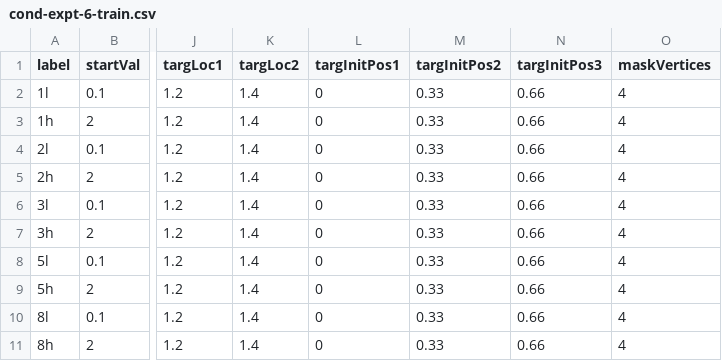
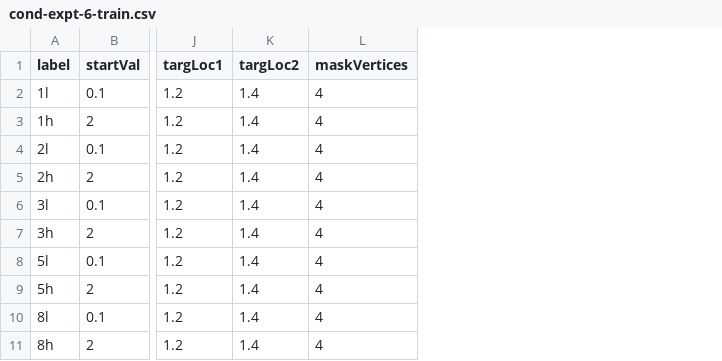
Before and after one commit to egorananyev/supreff, a CSV file: cond-files/cond-expt-6-train.csv, drawn as a sheet; only a part is shown, gaps mark what is left out; the diff names each change by its address in the sheet, - before the commit and + after, or states it on an @@ line.

```diff
--- a/cond-files/cond-expt-6-train.csv
+++ b/cond-files/cond-expt-6-train.csv
-column L (targInitPos1), rows 2-11: all 0
-column M (targInitPos2), rows 2-11: all 0.33
-column N (targInitPos3), rows 2-11: all 0.66
```
Also changed, not shown: cond-files/cond-bcfs-6.csv, cond-files/cond-expt-6-train-test.csv, 7 other files.
